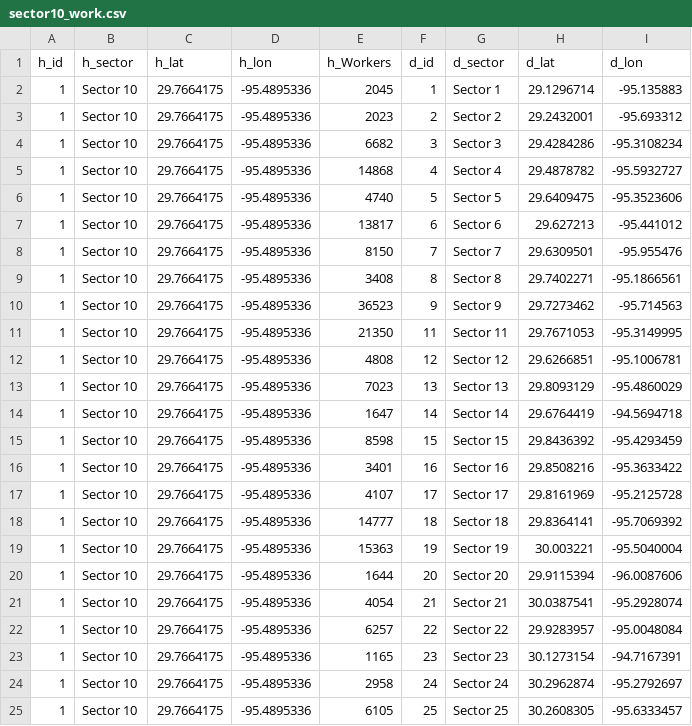
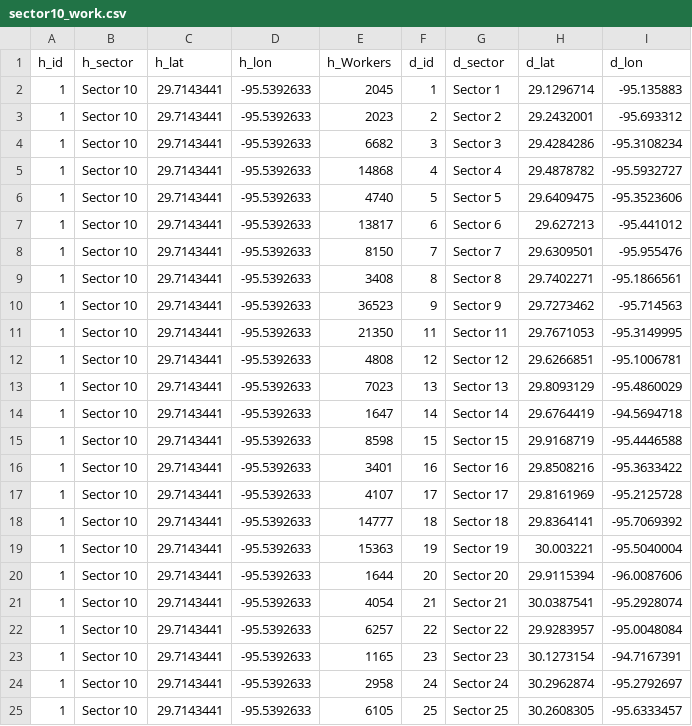
Before and after one commit to MTVetter/flowmap_sector, a CSV file: data/sector10_work.csv, drawn as a sheet.

Commit message:
Updated data in CSV

```diff
--- a/data/sector10_work.csv
+++ b/data/sector10_work.csv
@@ -1,25 +1,25 @@
 h_id,h_sector,h_lat,h_lon,h_Workers,d_id,d_sector,d_lat,d_lon
-1,Sector 10,29.7664175,-95.4895336,2045,1,Sector 1,29.1296714,-95.135883
-1,Sector 10,29.7664175,-95.4895336,2023,2,Sector 2,29.2432001,-95.693312
-1,Sector 10,29.7664175,-95.4895336,6682,3,Sector 3,29.4284286,-95.3108234
-1,Sector 10,29.7664175,-95.4895336,14868,4,Sector 4,29.4878782,-95.5932727
-1,Sector 10,29.7664175,-95.4895336,4740,5,Sector 5,29.6409475,-95.3523606
-1,Sector 10,29.7664175,-95.4895336,13817,6,Sector 6,29.627213,-95.441012
-1,Sector 10,29.7664175,-95.4895336,8150,7,Sector 7,29.6309501,-95.955476
-1,Sector 10,29.7664175,-95.4895336,3408,8,Sector 8,29.7402271,-95.1866561
-1,Sector 10,29.7664175,-95.4895336,36523,9,Sector 9,29.7273462,-95.714563
-1,Sector 10,29.7664175,-95.4895336,21350,11,Sector 11,29.7671053,-95.3149995
-1,Sector 10,29.7664175,-95.4895336,4808,12,Sector 12,29.6266851,-95.1006781
-1,Sector 10,29.7664175,-95.4895336,7023,13,Sector 13,29.8093129,-95.4860029
-1,Sector 10,29.7664175,-95.4895336,1647,14,Sector 14,29.6764419,-94.5694718
-1,Sector 10,29.7664175,-95.4895336,8598,15,Sector 15,29.8436392,-95.4293459
-1,Sector 10,29.7664175,-95.4895336,3401,16,Sector 16,29.8508216,-95.3633422
-1,Sector 10,29.7664175,-95.4895336,4107,17,Sector 17,29.8161969,-95.2125728
-1,Sector 10,29.7664175,-95.4895336,14777,18,Sector 18,29.8364141,-95.7069392
-1,Sector 10,29.7664175,-95.4895336,15363,19,Sector 19,30.003221,-95.5040004
-1,Sector 10,29.7664175,-95.4895336,1644,20,Sector 20,29.9115394,-96.0087606
-1,Sector 10,29.7664175,-95.4895336,4054,21,Sector 21,30.0387541,-95.2928074
-1,Sector 10,29.7664175,-95.4895336,6257,22,Sector 22,29.9283957,-95.0048084
-1,Sector 10,29.7664175,-95.4895336,1165,23,Sector 23,30.1273154,-94.7167391
-1,Sector 10,29.7664175,-95.4895336,2958,24,Sector 24,30.2962874,-95.2792697
-1,Sector 10,29.7664175,-95.4895336,6105,25,Sector 25,30.2608305,-95.6333457
+1,Sector 10,29.7143441,-95.5392633,2045,1,Sector 1,29.1296714,-95.135883
+1,Sector 10,29.7143441,-95.5392633,2023,2,Sector 2,29.2432001,-95.693312
+1,Sector 10,29.7143441,-95.5392633,6682,3,Sector 3,29.4284286,-95.3108234
+1,Sector 10,29.7143441,-95.5392633,14868,4,Sector 4,29.4878782,-95.5932727
+1,Sector 10,29.7143441,-95.5392633,4740,5,Sector 5,29.6409475,-95.3523606
+1,Sector 10,29.7143441,-95.5392633,13817,6,Sector 6,29.627213,-95.441012
+1,Sector 10,29.7143441,-95.5392633,8150,7,Sector 7,29.6309501,-95.955476
+1,Sector 10,29.7143441,-95.5392633,3408,8,Sector 8,29.7402271,-95.1866561
+1,Sector 10,29.7143441,-95.5392633,36523,9,Sector 9,29.7273462,-95.714563
+1,Sector 10,29.7143441,-95.5392633,21350,11,Sector 11,29.7671053,-95.3149995
+1,Sector 10,29.7143441,-95.5392633,4808,12,Sector 12,29.6266851,-95.1006781
+1,Sector 10,29.7143441,-95.5392633,7023,13,Sector 13,29.8093129,-95.4860029
+1,Sector 10,29.7143441,-95.5392633,1647,14,Sector 14,29.6764419,-94.5694718
+1,Sector 10,29.7143441,-95.5392633,8598,15,Sector 15,29.9168719,-95.4446588
+1,Sector 10,29.7143441,-95.5392633,3401,16,Sector 16,29.8508216,-95.3633422
+1,Sector 10,29.7143441,-95.5392633,4107,17,Sector 17,29.8161969,-95.2125728
+1,Sector 10,29.7143441,-95.5392633,14777,18,Sector 18,29.8364141,-95.7069392
+1,Sector 10,29.7143441,-95.5392633,15363,19,Sector 19,30.003221,-95.5040004
+1,Sector 10,29.7143441,-95.5392633,1644,20,Sector 20,29.9115394,-96.0087606
+1,Sector 10,29.7143441,-95.5392633,4054,21,Sector 21,30.0387541,-95.2928074
+1,Sector 10,29.7143441,-95.5392633,6257,22,Sector 22,29.9283957,-95.0048084
+1,Sector 10,29.7143441,-95.5392633,1165,23,Sector 23,30.1273154,-94.7167391
+1,Sector 10,29.7143441,-95.5392633,2958,24,Sector 24,30.2962874,-95.2792697
+1,Sector 10,29.7143441,-95.5392633,6105,25,Sector 25,30.2608305,-95.6333457
```
Also changed, not shown: data/sector11_work.csv, data/sector12_work.csv, 22 other files.
